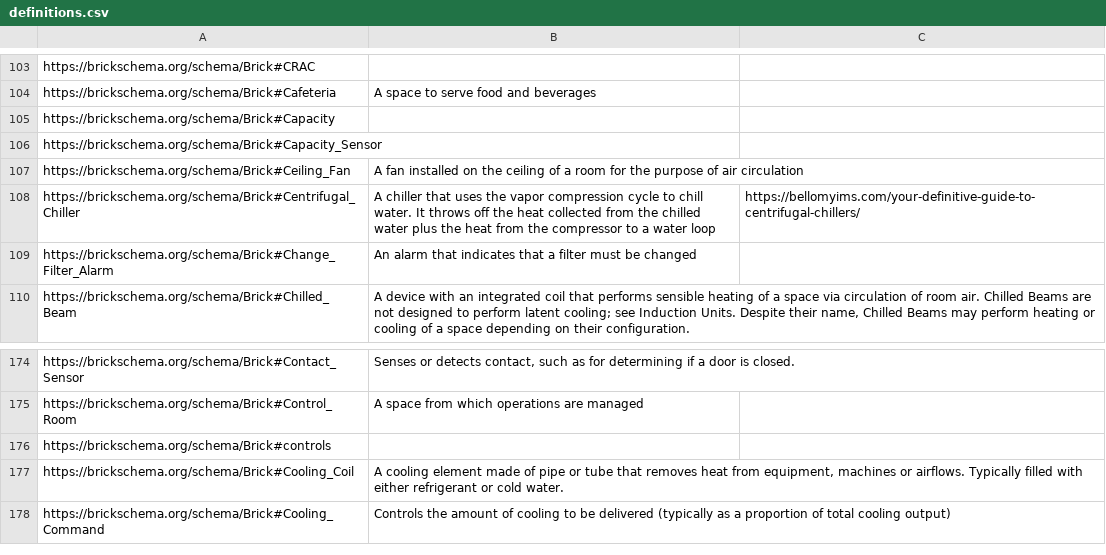
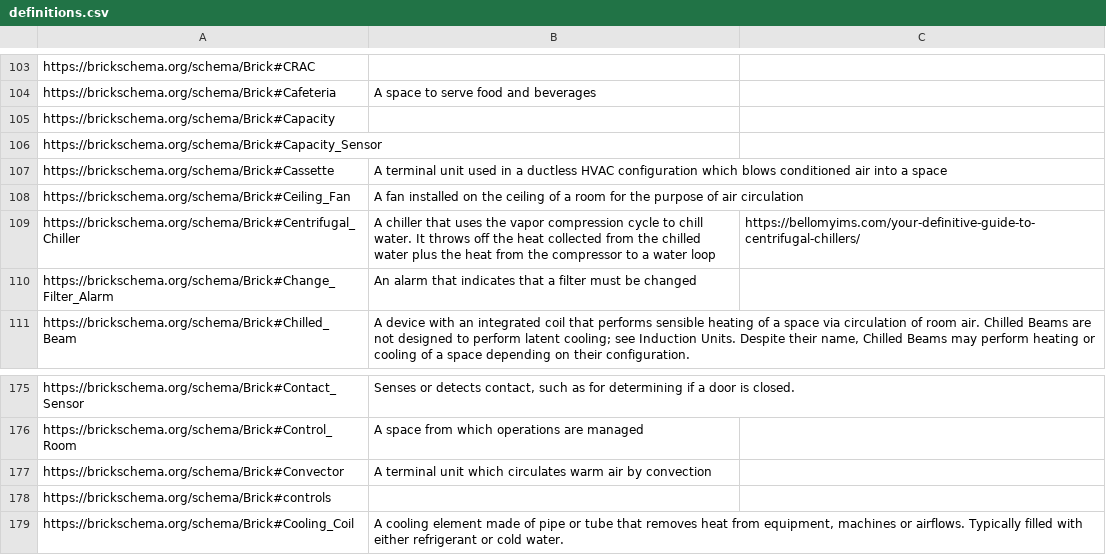
Before and after one commit to BrickSchema/Brick, a CSV file: bricksrc/definitions.csv, drawn as a sheet; only a part is shown, gaps mark what is left out; the shorter side is filled out with more unchanged rows; the diff names each change by its address in the sheet, - before the commit and + after, or states it on an @@ line.

Commit message:
add defns

```diff
--- a/bricksrc/definitions.csv
+++ b/bricksrc/definitions.csv
+row 107: https://brickschema.org/schema/Brick#Cassette | A terminal unit used in a ductless HVAC configuration which blows conditioned air into a space
+row 177: https://brickschema.org/schema/Brick#Convector | A terminal unit which circulates warm air by convection
```
